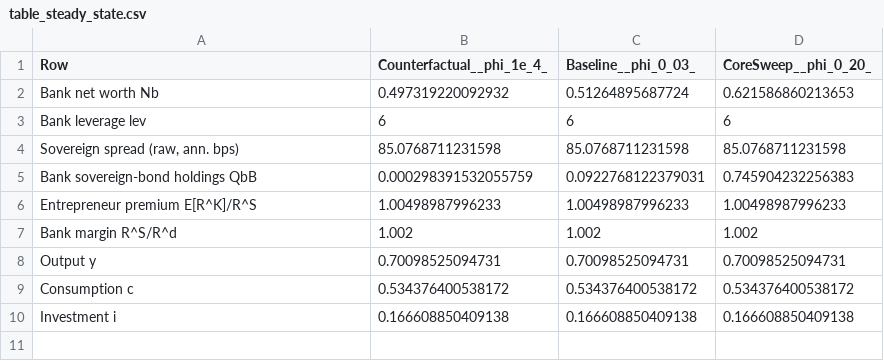
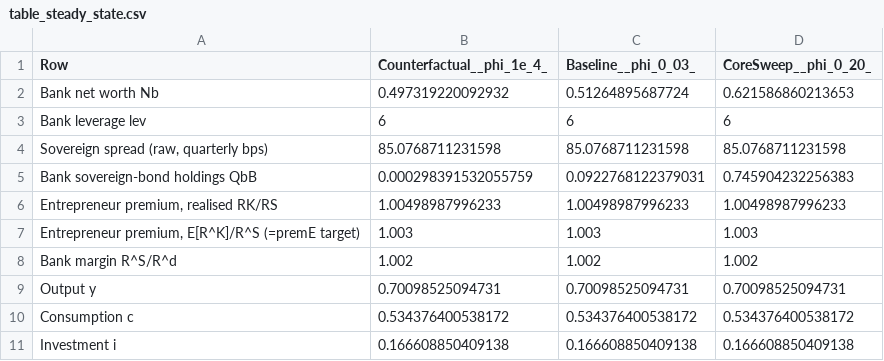
Before and after one commit to maximiliansteinecon/sovereign_disaster_DSGE, a CSV file: table_steady_state.csv, drawn as a sheet.

```diff
--- a/table_steady_state.csv
+++ b/table_steady_state.csv
@@ -3,5 +3,6 @@ Row,Counterfactual__phi_1e_4_,Baseline__phi_0_03_,CoreSweep__phi_0_20_
 "Bank leverage lev",6,6,6
-"Sovereign spread (raw, ann. bps)",85.0768711231598,85.0768711231598,85.0768711231598
+"Sovereign spread (raw, quarterly bps)",85.0768711231598,85.0768711231598,85.0768711231598
 "Bank sovereign-bond holdings QbB",0.000298391532055759,0.0922768122379031,0.745904232256383
-"Entrepreneur premium E[R^K]/R^S",1.00498987996233,1.00498987996233,1.00498987996233
+"Entrepreneur premium, realised RK/RS",1.00498987996233,1.00498987996233,1.00498987996233
+"Entrepreneur premium, E[R^K]/R^S (=premE target)",1.003,1.003,1.003
 "Bank margin R^S/R^d",1.002,1.002,1.002
```
Also changed, not shown: table_phi_sweep.csv, table_tail_risk_moments.csv, 4 other files.
